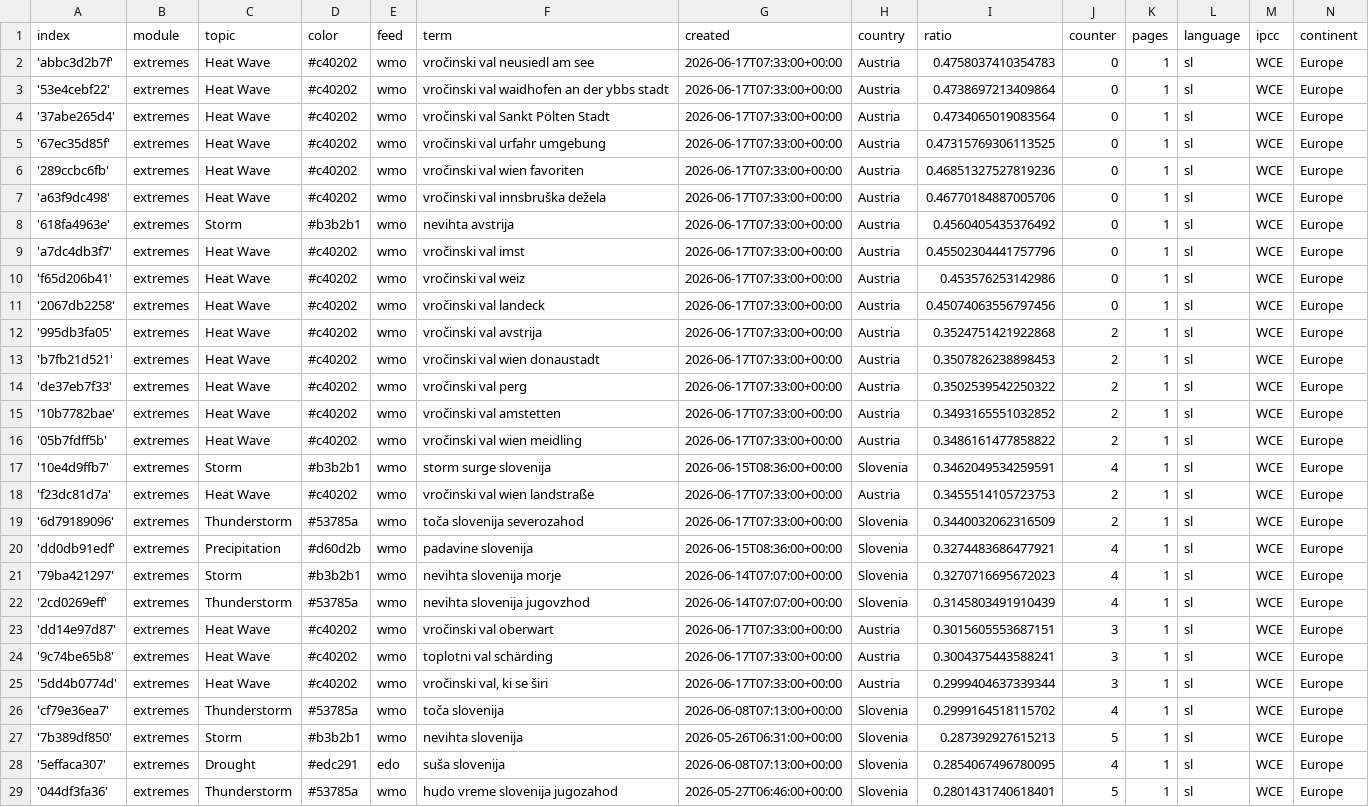
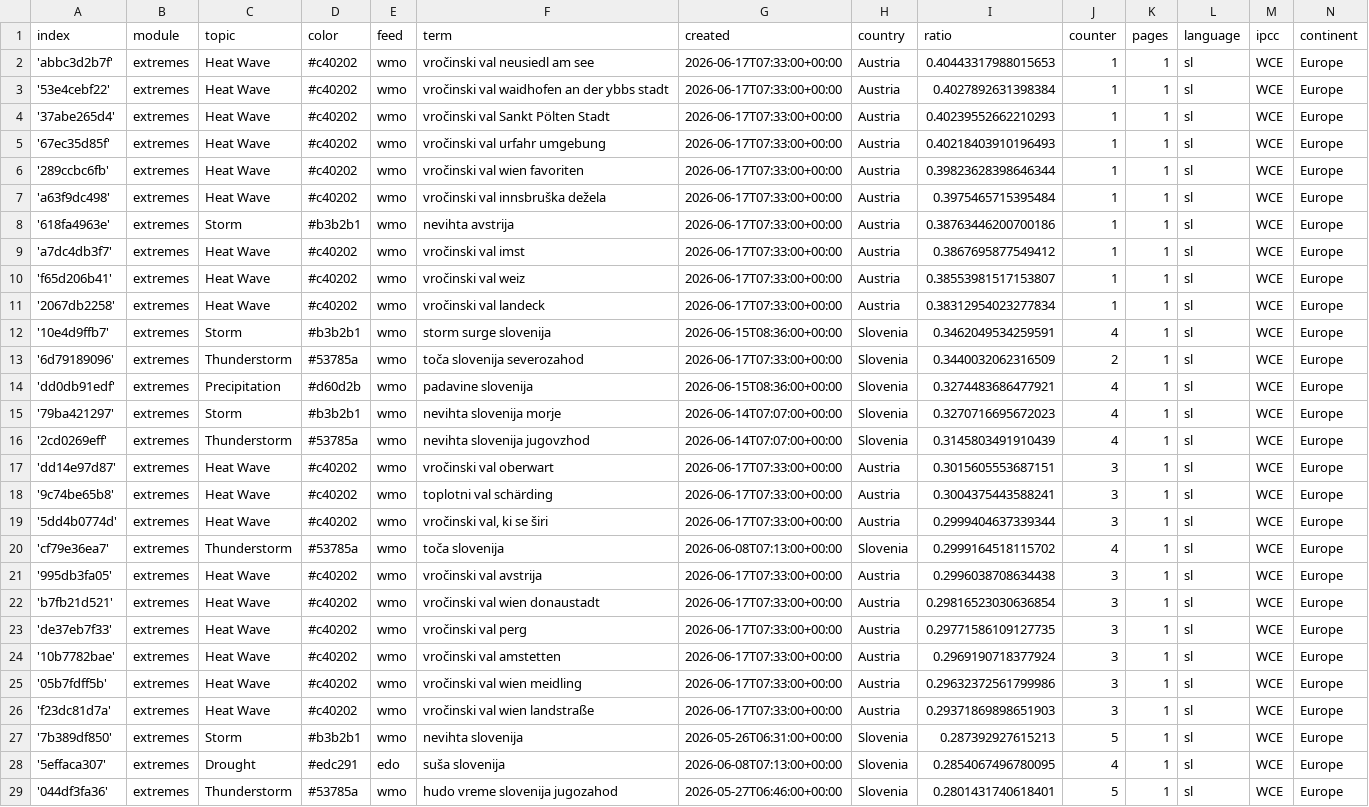
Before and after one commit to alime78-news/slowenienExtremes, a CSV file: terms.csv, drawn as a sheet; only a part is shown.

Commit message:
Commit from GitHub Actions (harvest:0.0)

```diff
--- a/terms.csv
+++ b/terms.csv
@@ -1,19 +1,13 @@
 index,module,topic,color,feed,term,created,country,ratio,counter,pages,language,ipcc,continent
-'abbc3d2b7f',extremes,Heat Wave,#c40202,wmo,vročinski val neusiedl am see,2026-06-17T07:33:00+00:00,Austria,0.4758037410354783,0,1,sl,WCE,Europe
-'53e4cebf22',extremes,Heat Wave,#c40202,wmo,vročinski val waidhofen an der ybbs stadt,2026-06-17T07:33:00+00:00,Austria,0.4738697213409864,0,1,sl,WCE,Europe
-'37abe265d4',extremes,Heat Wave,#c40202,wmo,vročinski val Sankt Pölten Stadt,2026-06-17T07:33:00+00:00,Austria,0.4734065019083564,0,1,sl,WCE,Europe
-'67ec35d85f',extremes,Heat Wave,#c40202,wmo,vročinski val urfahr umgebung,2026-06-17T07:33:00+00:00,Austria,0.47315769306113525,0,1,sl,WCE,Europe
-'289ccbc6fb',extremes,Heat Wave,#c40202,wmo,vročinski val wien favoriten,2026-06-17T07:33:00+00:00,Austria,0.46851327527819236,0,1,sl,WCE,Europe
-'a63f9dc498',extremes,Heat Wave,#c40202,wmo,vročinski val innsbruška dežela,2026-06-17T07:33:00+00:00,Austria,0.46770184887005706,0,1,sl,WCE,Europe
-'618fa4963e',extremes,Storm,#b3b2b1,wmo,nevihta avstrija,2026-06-17T07:33:00+00:00,Austria,0.4560405435376492,0,1,sl,WCE,Europe
-'a7dc4db3f7',extremes,Heat Wave,#c40202,wmo,vročinski val imst,2026-06-17T07:33:00+00:00,Austria,0.45502304441757796,0,1,sl,WCE,Europe
-'f65d206b41',extremes,Heat Wave,#c40202,wmo,vročinski val weiz,2026-06-17T07:33:00+00:00,Austria,0.453576253142986,0,1,sl,WCE,Europe
-'2067db2258',extremes,Heat Wave,#c40202,wmo,vročinski val landeck,2026-06-17T07:33:00+00:00,Austria,0.45074063556797456,0,1,sl,WCE,Europe
-'995db3fa05',extremes,Heat Wave,#c40202,wmo,vročinski val avstrija,2026-06-17T07:33:00+00:00,Austria,0.3524751421922868,2,1,sl,WCE,Europe
-'b7fb21d521',extremes,Heat Wave,#c40202,wmo,vročinski val wien donaustadt,2026-06-17T07:33:00+00:00,Austria,0.3507826238898453,2,1,sl,WCE,Europe
-'de37eb7f33',extremes,Heat Wave,#c40202,wmo,vročinski val perg,2026-06-17T07:33:00+00:00,Austria,0.3502539542250322,2,1,sl,WCE,Europe
-'10b7782bae',extremes,Heat Wave,#c40202,wmo,vročinski val amstetten,2026-06-17T07:33:00+00:00,Austria,0.3493165551032852,2,1,sl,WCE,Europe
-'05b7fdff5b',extremes,Heat Wave,#c40202,wmo,vročinski val wien meidling,2026-06-17T07:33:00+00:00,Austria,0.3486161477858822,2,1,sl,WCE,Europe
+'abbc3d2b7f',extremes,Heat Wave,#c40202,wmo,vročinski val neusiedl am see,2026-06-17T07:33:00+00:00,Austria,0.40443317988015653,1,1,sl,WCE,Europe
+'53e4cebf22',extremes,Heat Wave,#c40202,wmo,vročinski val waidhofen an der ybbs stadt,2026-06-17T07:33:00+00:00,Austria,0.4027892631398384,1,1,sl,WCE,Europe
+'37abe265d4',extremes,Heat Wave,#c40202,wmo,vročinski val Sankt Pölten Stadt,2026-06-17T07:33:00+00:00,Austria,0.40239552662210293,1,1,sl,WCE,Europe
+'67ec35d85f',extremes,Heat Wave,#c40202,wmo,vročinski val urfahr umgebung,2026-06-17T07:33:00+00:00,Austria,0.40218403910196493,1,1,sl,WCE,Europe
+'289ccbc6fb',extremes,Heat Wave,#c40202,wmo,vročinski val wien favoriten,2026-06-17T07:33:00+00:00,Austria,0.39823628398646344,1,1,sl,WCE,Europe
+'a63f9dc498',extremes,Heat Wave,#c40202,wmo,vročinski val innsbruška dežela,2026-06-17T07:33:00+00:00,Austria,0.3975465715395484,1,1,sl,WCE,Europe
+'618fa4963e',extremes,Storm,#b3b2b1,wmo,nevihta avstrija,2026-06-17T07:33:00+00:00,Austria,0.38763446200700186,1,1,sl,WCE,Europe
+'a7dc4db3f7',extremes,Heat Wave,#c40202,wmo,vročinski val imst,2026-06-17T07:33:00+00:00,Austria,0.3867695877549412,1,1,sl,WCE,Europe
+'f65d206b41',extremes,Heat Wave,#c40202,wmo,vročinski val weiz,2026-06-17T07:33:00+00:00,Austria,0.38553981517153807,1,1,sl,WCE,Europe
+'2067db2258',extremes,Heat Wave,#c40202,wmo,vročinski val landeck,2026-06-17T07:33:00+00:00,Austria,0.38312954023277834,1,1,sl,WCE,Europe
 '10e4d9ffb7',extremes,Storm,#b3b2b1,wmo,storm surge slovenija,2026-06-15T08:36:00+00:00,Slovenia,0.3462049534259591,4,1,sl,WCE,Europe
-'f23dc81d7a',extremes,Heat Wave,#c40202,wmo,vročinski val wien landstraße,2026-06-17T07:33:00+00:00,Austria,0.3455514105723753,2,1,sl,WCE,Europe
 '6d79189096',extremes,Thunderstorm,#53785a,wmo,toča slovenija severozahod,2026-06-17T07:33:00+00:00,Slovenia,0.3440032062316509,2,1,sl,WCE,Europe
@@ -26,2 +20,8 @@ index,module,topic,color,feed,term,created,country,ratio,counter,pages,language,
 'cf79e36ea7',extremes,Thunderstorm,#53785a,wmo,toča slovenija,2026-06-08T07:13:00+00:00,Slovenia,0.2999164518115702,4,1,sl,WCE,Europe
+'995db3fa05',extremes,Heat Wave,#c40202,wmo,vročinski val avstrija,2026-06-17T07:33:00+00:00,Austria,0.2996038708634438,3,1,sl,WCE,Europe
+'b7fb21d521',extremes,Heat Wave,#c40202,wmo,vročinski val wien donaustadt,2026-06-17T07:33:00+00:00,Austria,0.29816523030636854,3,1,sl,WCE,Europe
+'de37eb7f33',extremes,Heat Wave,#c40202,wmo,vročinski val perg,2026-06-17T07:33:00+00:00,Austria,0.29771586109127735,3,1,sl,WCE,Europe
+'10b7782bae',extremes,Heat Wave,#c40202,wmo,vročinski val amstetten,2026-06-17T07:33:00+00:00,Austria,0.2969190718377924,3,1,sl,WCE,Europe
+'05b7fdff5b',extremes,Heat Wave,#c40202,wmo,vročinski val wien meidling,2026-06-17T07:33:00+00:00,Austria,0.29632372561799986,3,1,sl,WCE,Europe
+'f23dc81d7a',extremes,Heat Wave,#c40202,wmo,vročinski val wien landstraße,2026-06-17T07:33:00+00:00,Austria,0.29371869898651903,3,1,sl,WCE,Europe
 '7b389df850',extremes,Storm,#b3b2b1,wmo,nevihta slovenija,2026-05-26T06:31:00+00:00,Slovenia,0.287392927615213,5,1,sl,WCE,Europe
```
